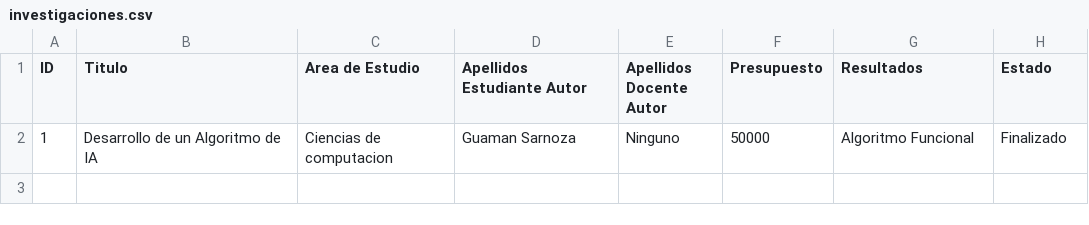
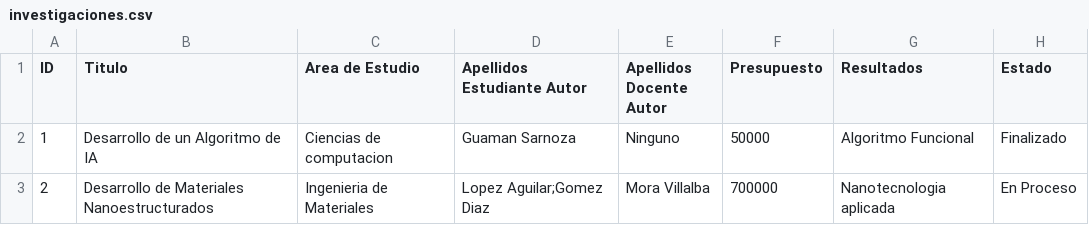
Before and after one commit to jordyguapulema/sistema_academico, a CSV file: investigaciones.csv, drawn as a sheet.

```diff
--- a/investigaciones.csv
+++ b/investigaciones.csv
@@ -2 +2,2 @@ ID, Titulo, Area de Estudio, Apellidos Estudiante Autor, Apellidos Docente Autor
 1,Desarrollo de un Algoritmo de IA,Ciencias de computacion,Guaman Sarnoza,Ninguno,50000,Algoritmo Funcional,Finalizado
+2,Desarrollo de Materiales Nanoestructurados,Ingenieria de Materiales,Lopez Aguilar;Gomez Diaz,Mora Villalba,700000,Nanotecnologia aplicada,En Proceso
```
Also changed, not shown: 1 other file.
